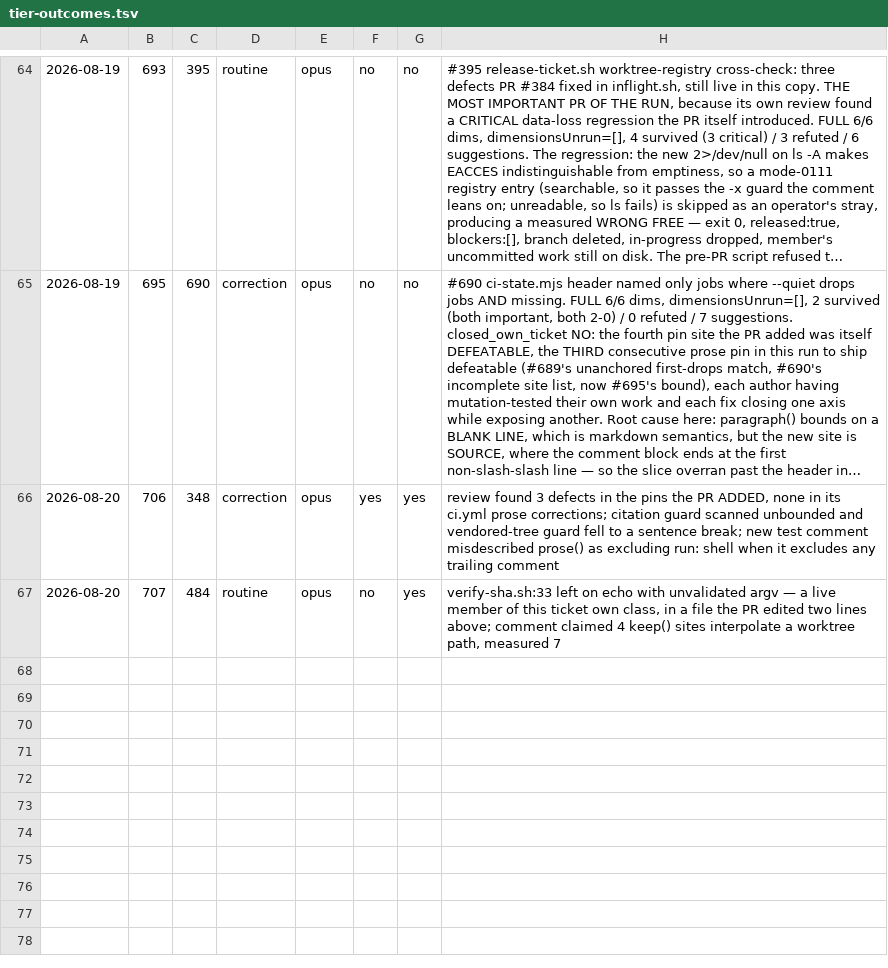
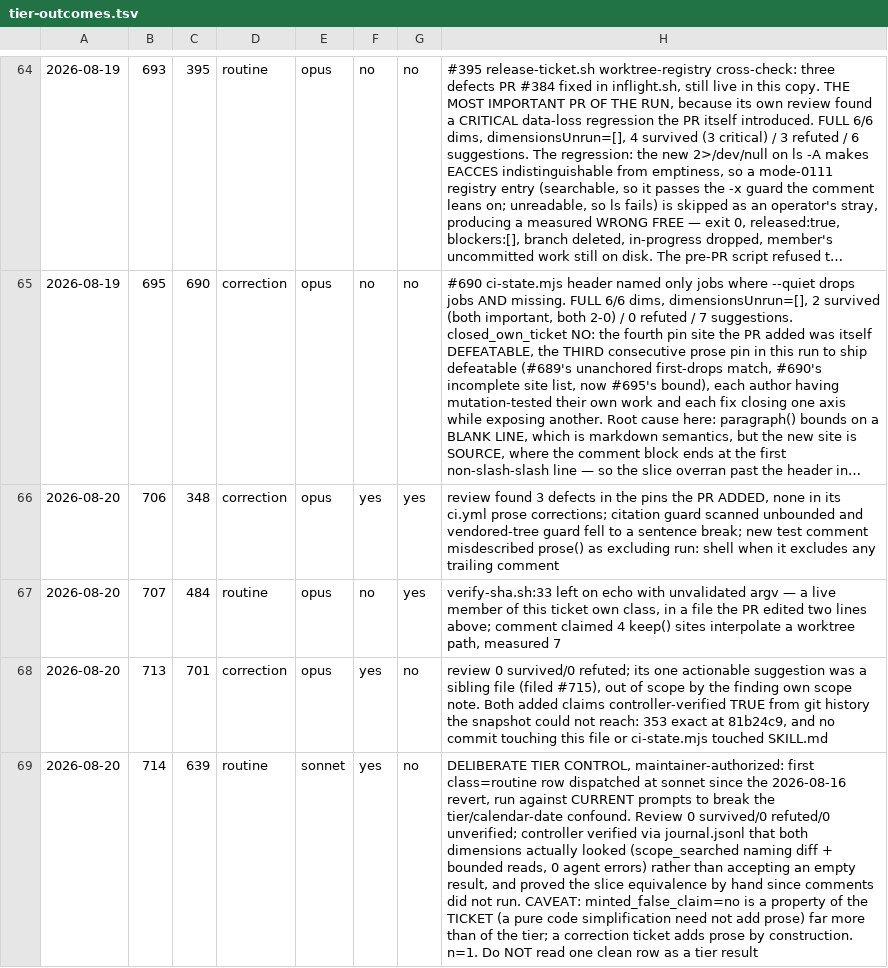
Before and after one commit to feigi/fleet-plugin, a TSV file: docs/metrics/tier-outcomes.tsv, drawn as a sheet; only a part is shown, gaps mark what is left out; long unchanged cells end in …; the diff names each change by its address in the sheet, - before the commit and + after, or states it on an @@ line.

```diff
--- a/docs/metrics/tier-outcomes.tsv
+++ b/docs/metrics/tier-outcomes.tsv
+row 68: 2026-08-20 | 713 | 701 | correction | opus | yes | no | review 0 survived/0 refuted; its one actionable suggestion was a sibling file (filed #715), out of scope by the finding own scope note. Both added claims controller-verified TRUE from git history the snapshot could not reach: 353 exact at 81b24c9, and no commit touching this file or ci-state.mjs touched SKILL.md
+row 69: 2026-08-20 | 714 | 639 | routine | sonnet | yes | no | DELIBERATE TIER CONTROL, maintainer-authorized: first class=routine row dispatched at sonnet since the 2026-08-16 revert, run against CURRENT prompts to break the tier/calendar-date confound. Review 0 survived/0 refuted/0 unverified; controller verified via journal.jsonl that both dimensions actually looked (scope_searched naming diff + bounded reads, 0 agent errors) rather than accepting an empty result, and proved the slice equivalence by hand since comments did not run. CAVEAT: minted_false_claim=no is a property of the TICKET (a pure code simplification need not add prose) far more than of the tier; a correction ticket adds prose by construction. n=1. Do NOT read one clean row as a tier result
```
